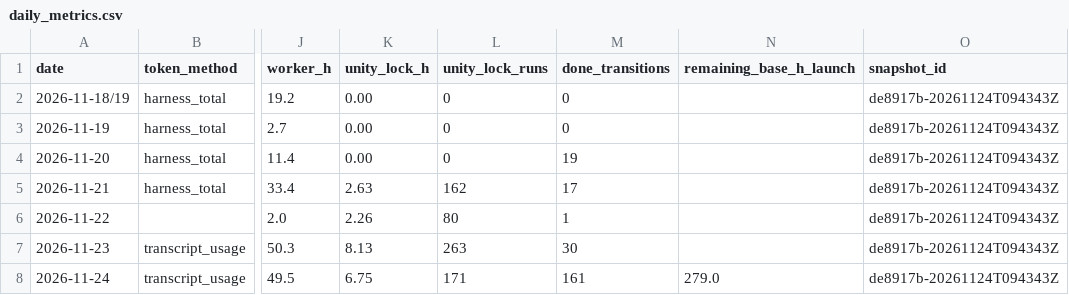
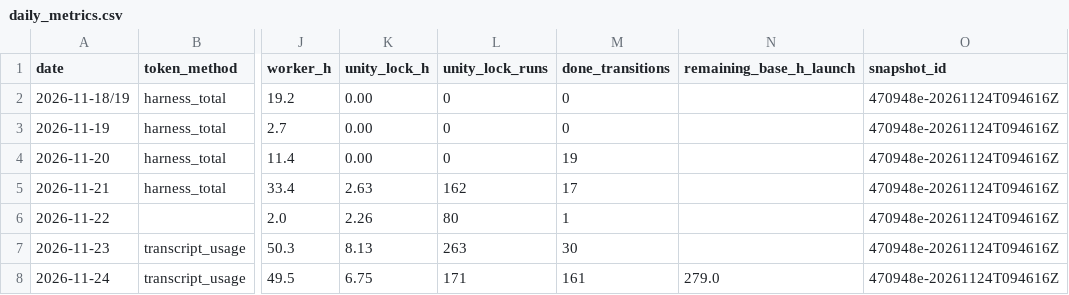
Before and after one commit to ksatriadipo/idle-space-courier-dashboard, a CSV file: data/daily_metrics.csv, drawn as a sheet; only a part is shown, gaps mark what is left out; the diff names each change by its address in the sheet, - before the commit and + after, or states it on an @@ line.

```diff
--- a/data/daily_metrics.csv
+++ b/data/daily_metrics.csv
-O2:O8 (snapshot_id): de8917b-20261124T094343Z
+O2:O8 (snapshot_id): 470948e-20261124T094616Z
```
Also changed, not shown: data/decisions.csv, data/runs.csv, 6 other files.
